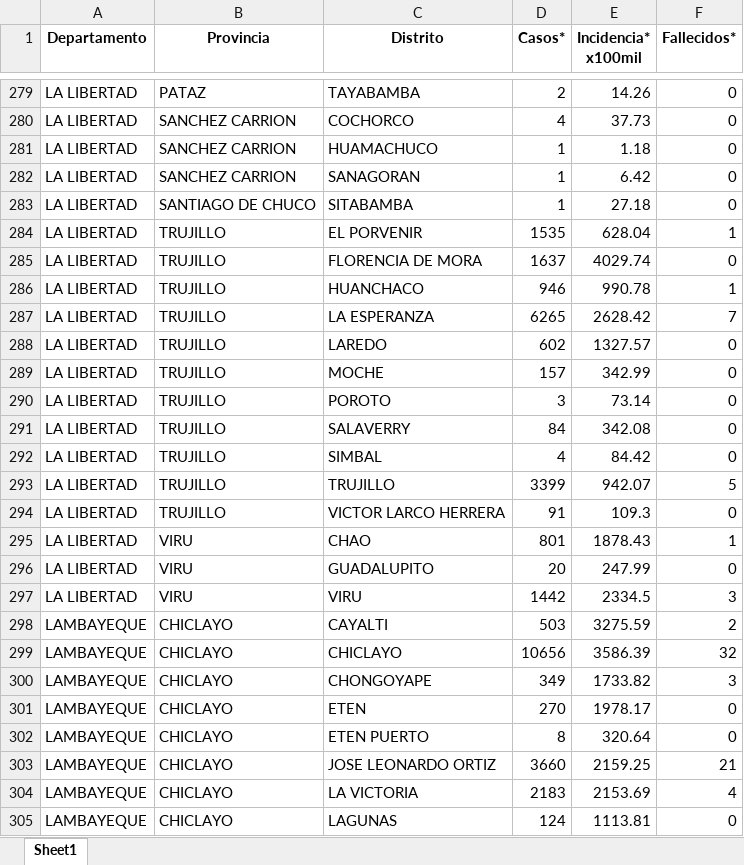
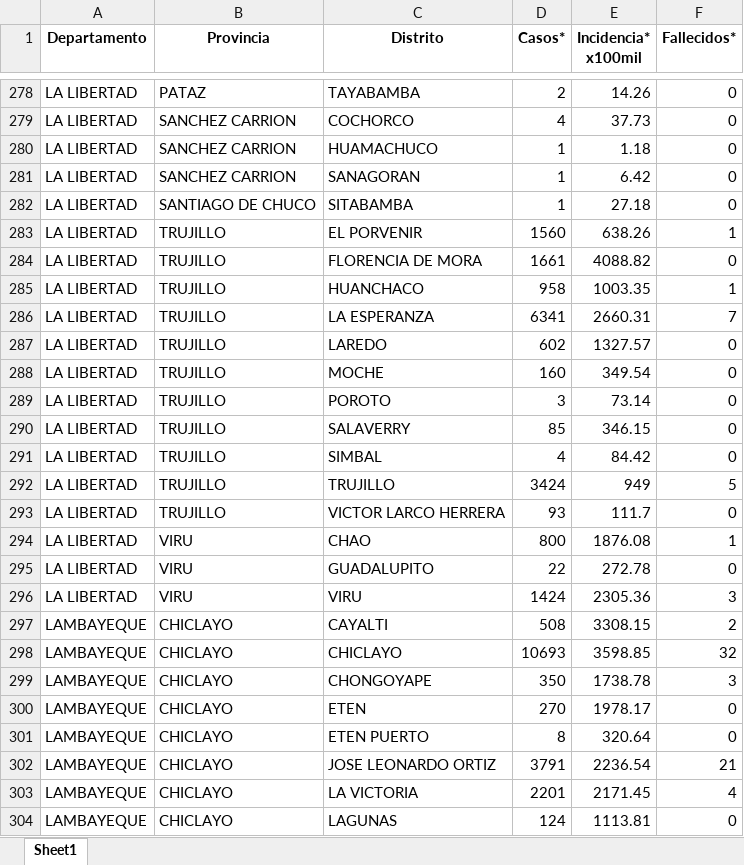
Before and after one commit to jlhuacles/dengue-final, an Excel workbook: indicadores_dengue_diario_distrito.xlsx, sheet Sheet1, drawn as a sheet; only a part is shown, gaps mark what is left out; values as stored, in another font and other column widths than the file's, no borders; addresses are those after the commit; the diff covers the shown part only; the diff names each change by its address in the sheet, - before the commit and + after, or states it on an @@ line.

```diff
--- a/indicadores_dengue_diario_distrito.xlsx (sheet Sheet1)
+++ b/indicadores_dengue_diario_distrito.xlsx (sheet Sheet1)
-D283 (Casos*): 1535
+D283 (Casos*): 1560
-E283 (Incidencia* x100mil): 628.04
+E283 (Incidencia* x100mil): 638.26
-D284 (Casos*): 1637
+D284 (Casos*): 1661
-E284 (Incidencia* x100mil): 4029.74
+E284 (Incidencia* x100mil): 4088.82
-D285 (Casos*): 946
+D285 (Casos*): 958
-E285 (Incidencia* x100mil): 990.78
+E285 (Incidencia* x100mil): 1003.35
-D286 (Casos*): 6265
+D286 (Casos*): 6341
-E286 (Incidencia* x100mil): 2628.42
+E286 (Incidencia* x100mil): 2660.31
-D288 (Casos*): 157
+D288 (Casos*): 160
-E288 (Incidencia* x100mil): 342.99
+E288 (Incidencia* x100mil): 349.54
-D290 (Casos*): 84
+D290 (Casos*): 85
-E290 (Incidencia* x100mil): 342.08
+E290 (Incidencia* x100mil): 346.15
-D292 (Casos*): 3399
+D292 (Casos*): 3424
-E292 (Incidencia* x100mil): 942.07
+E292 (Incidencia* x100mil): 949
-D293 (Casos*): 91
+D293 (Casos*): 93
-E293 (Incidencia* x100mil): 109.3
+E293 (Incidencia* x100mil): 111.7
-D294 (Casos*): 801
+D294 (Casos*): 800
-E294 (Incidencia* x100mil): 1878.43
+E294 (Incidencia* x100mil): 1876.08
-D295 (Casos*): 20
+D295 (Casos*): 22
-E295 (Incidencia* x100mil): 247.99
+E295 (Incidencia* x100mil): 272.78
-D296 (Casos*): 1442
+D296 (Casos*): 1424
-E296 (Incidencia* x100mil): 2334.5
+E296 (Incidencia* x100mil): 2305.36
-D297 (Casos*): 503
+D297 (Casos*): 508
-E297 (Incidencia* x100mil): 3275.59
+E297 (Incidencia* x100mil): 3308.15
-D298 (Casos*): 10656
+D298 (Casos*): 10693
-E298 (Incidencia* x100mil): 3586.39
+E298 (Incidencia* x100mil): 3598.85
-D299 (Casos*): 349
+D299 (Casos*): 350
-E299 (Incidencia* x100mil): 1733.82
+E299 (Incidencia* x100mil): 1738.78
-D302 (Casos*): 3660
+D302 (Casos*): 3791
-E302 (Incidencia* x100mil): 2159.25
+E302 (Incidencia* x100mil): 2236.54
-D303 (Casos*): 2183
+D303 (Casos*): 2201
-E303 (Incidencia* x100mil): 2153.69
+E303 (Incidencia* x100mil): 2171.45
```
Also changed, not shown: 2 added rows, 2 removed rows and 415 edited cells elsewhere in this sheet.
